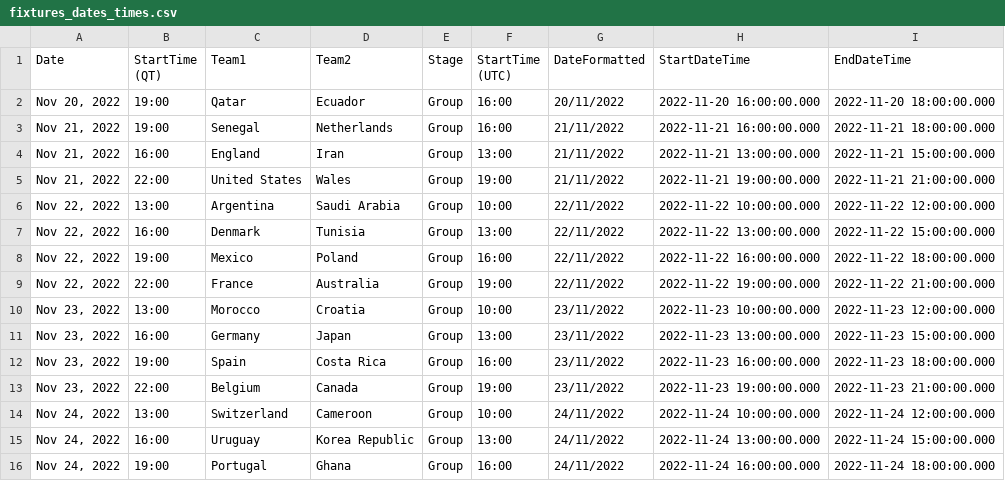
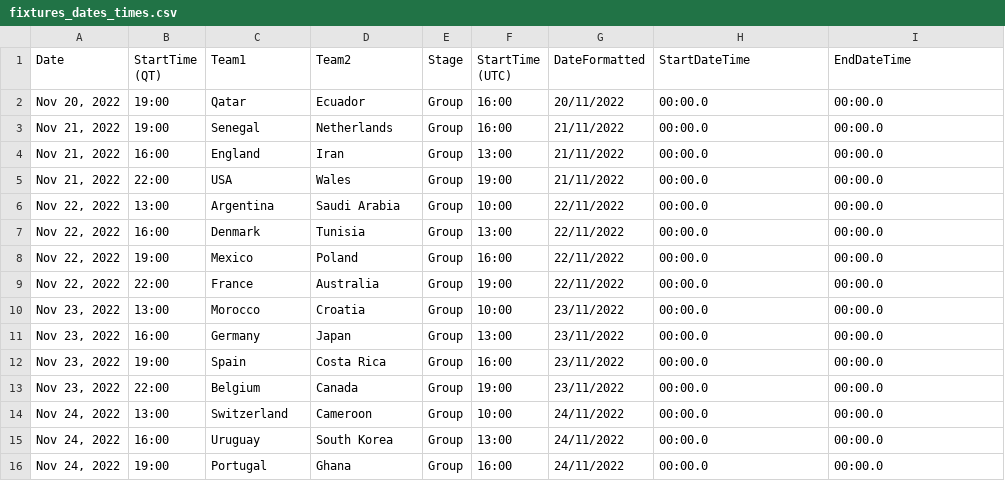
Before and after one commit to ajhillman-ddj/003-world_cup_odds, a CSV file: fixtures_dates_times.csv, drawn as a sheet; only a part is shown; the diff covers the shown part only.

Commit message:
Update fixtures_dates_times.csv

```diff
--- a/fixtures_dates_times.csv
+++ b/fixtures_dates_times.csv
@@ -1,16 +1,16 @@
 Date,StartTime (QT),Team1,Team2,Stage,StartTime (UTC),DateFormatted,StartDateTime,EndDateTime
-"Nov 20, 2022",19:00,Qatar,Ecuador,Group,16:00,20/11/2022,2022-11-20 16:00:00.000,2022-11-20 18:00:00.000
-"Nov 21, 2022",19:00,Senegal,Netherlands,Group,16:00,21/11/2022,2022-11-21 16:00:00.000,2022-11-21 18:00:00.000
-"Nov 21, 2022",16:00,England,Iran,Group,13:00,21/11/2022,2022-11-21 13:00:00.000,2022-11-21 15:00:00.000
-"Nov 21, 2022",22:00,United States,Wales,Group,19:00,21/11/2022,2022-11-21 19:00:00.000,2022-11-21 21:00:00.000
-"Nov 22, 2022",13:00,Argentina,Saudi Arabia,Group,10:00,22/11/2022,2022-11-22 10:00:00.000,2022-11-22 12:00:00.000
-"Nov 22, 2022",16:00,Denmark,Tunisia,Group,13:00,22/11/2022,2022-11-22 13:00:00.000,2022-11-22 15:00:00.000
-"Nov 22, 2022",19:00,Mexico,Poland,Group,16:00,22/11/2022,2022-11-22 16:00:00.000,2022-11-22 18:00:00.000
-"Nov 22, 2022",22:00,France,Australia,Group,19:00,22/11/2022,2022-11-22 19:00:00.000,2022-11-22 21:00:00.000
-"Nov 23, 2022",13:00,Morocco,Croatia,Group,10:00,23/11/2022,2022-11-23 10:00:00.000,2022-11-23 12:00:00.000
-"Nov 23, 2022",16:00,Germany,Japan,Group,13:00,23/11/2022,2022-11-23 13:00:00.000,2022-11-23 15:00:00.000
-"Nov 23, 2022",19:00,Spain,Costa Rica,Group,16:00,23/11/2022,2022-11-23 16:00:00.000,2022-11-23 18:00:00.000
-"Nov 23, 2022",22:00,Belgium,Canada,Group,19:00,23/11/2022,2022-11-23 19:00:00.000,2022-11-23 21:00:00.000
-"Nov 24, 2022",13:00,Switzerland,Cameroon,Group,10:00,24/11/2022,2022-11-24 10:00:00.000,2022-11-24 12:00:00.000
-"Nov 24, 2022",16:00,Uruguay,Korea Republic,Group,13:00,24/11/2022,2022-11-24 13:00:00.000,2022-11-24 15:00:00.000
-"Nov 24, 2022",19:00,Portugal,Ghana,Group,16:00,24/11/2022,2022-11-24 16:00:00.000,2022-11-24 18:00:00.000
+"Nov 20, 2022",19:00,Qatar,Ecuador,Group,16:00,20/11/2022,00:00.0,00:00.0
+"Nov 21, 2022",19:00,Senegal,Netherlands,Group,16:00,21/11/2022,00:00.0,00:00.0
+"Nov 21, 2022",16:00,England,Iran,Group,13:00,21/11/2022,00:00.0,00:00.0
+"Nov 21, 2022",22:00,USA,Wales,Group,19:00,21/11/2022,00:00.0,00:00.0
+"Nov 22, 2022",13:00,Argentina,Saudi Arabia,Group,10:00,22/11/2022,00:00.0,00:00.0
+"Nov 22, 2022",16:00,Denmark,Tunisia,Group,13:00,22/11/2022,00:00.0,00:00.0
+"Nov 22, 2022",19:00,Mexico,Poland,Group,16:00,22/11/2022,00:00.0,00:00.0
+"Nov 22, 2022",22:00,France,Australia,Group,19:00,22/11/2022,00:00.0,00:00.0
+"Nov 23, 2022",13:00,Morocco,Croatia,Group,10:00,23/11/2022,00:00.0,00:00.0
+"Nov 23, 2022",16:00,Germany,Japan,Group,13:00,23/11/2022,00:00.0,00:00.0
+"Nov 23, 2022",19:00,Spain,Costa Rica,Group,16:00,23/11/2022,00:00.0,00:00.0
+"Nov 23, 2022",22:00,Belgium,Canada,Group,19:00,23/11/2022,00:00.0,00:00.0
+"Nov 24, 2022",13:00,Switzerland,Cameroon,Group,10:00,24/11/2022,00:00.0,00:00.0
+"Nov 24, 2022",16:00,Uruguay,South Korea,Group,13:00,24/11/2022,00:00.0,00:00.0
+"Nov 24, 2022",19:00,Portugal,Ghana,Group,16:00,24/11/2022,00:00.0,00:00.0
```
Also changed, not shown: 102 edited cells elsewhere in this file.
